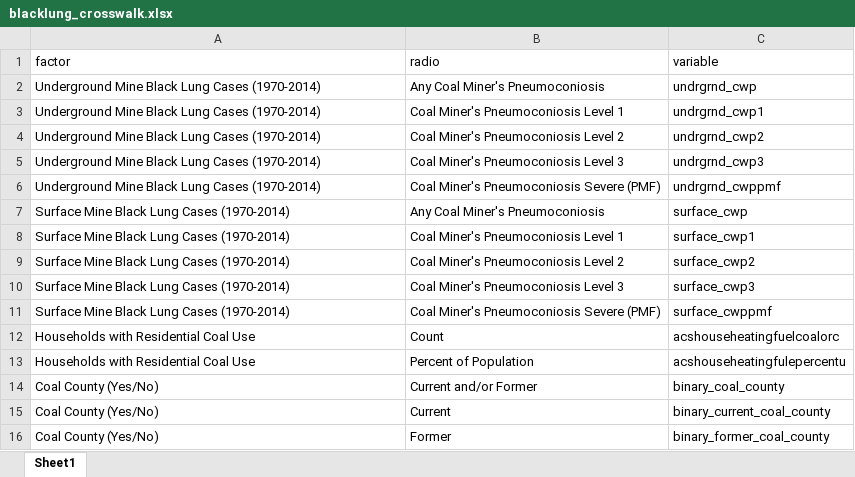
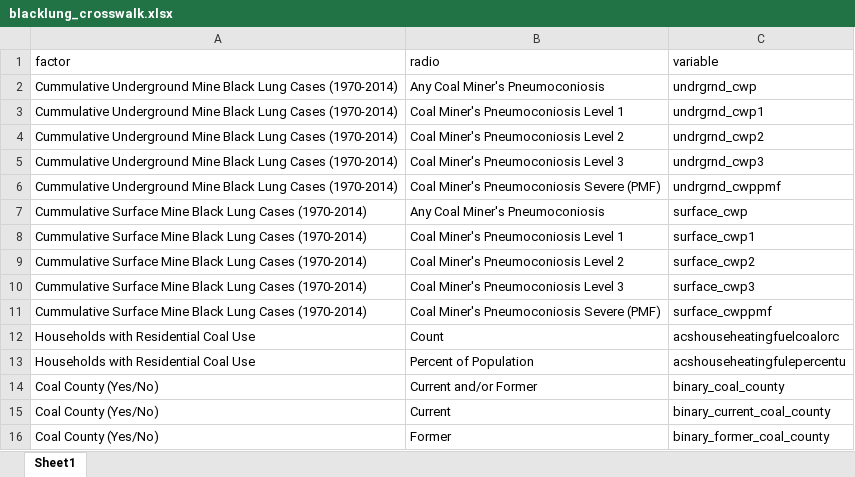
Before and after one commit to summitllc/DOL_ADRA_ShinyApp, an Excel workbook: BlackLung_Dashboard/blacklung_crosswalk.xlsx, sheet Sheet1, drawn as a sheet; only a part is shown; values as stored, in another font and other column widths than the file's, no borders; the diff covers the shown part only; the diff names each change by its address in the sheet, - before the commit and + after, or states it on an @@ line.

```diff
--- a/BlackLung_Dashboard/blacklung_crosswalk.xlsx (sheet Sheet1)
+++ b/BlackLung_Dashboard/blacklung_crosswalk.xlsx (sheet Sheet1)
-A2:A6 (factor): Underground Mine…
+A2:A6 (factor): Cummulative Underground Mine…
-A7:A11 (factor): Surface Mine…
+A7:A11 (factor): Cummulative Surface Mine…
```
Also changed, not shown: 13 edited cells elsewhere in this sheet, 2 other files.
